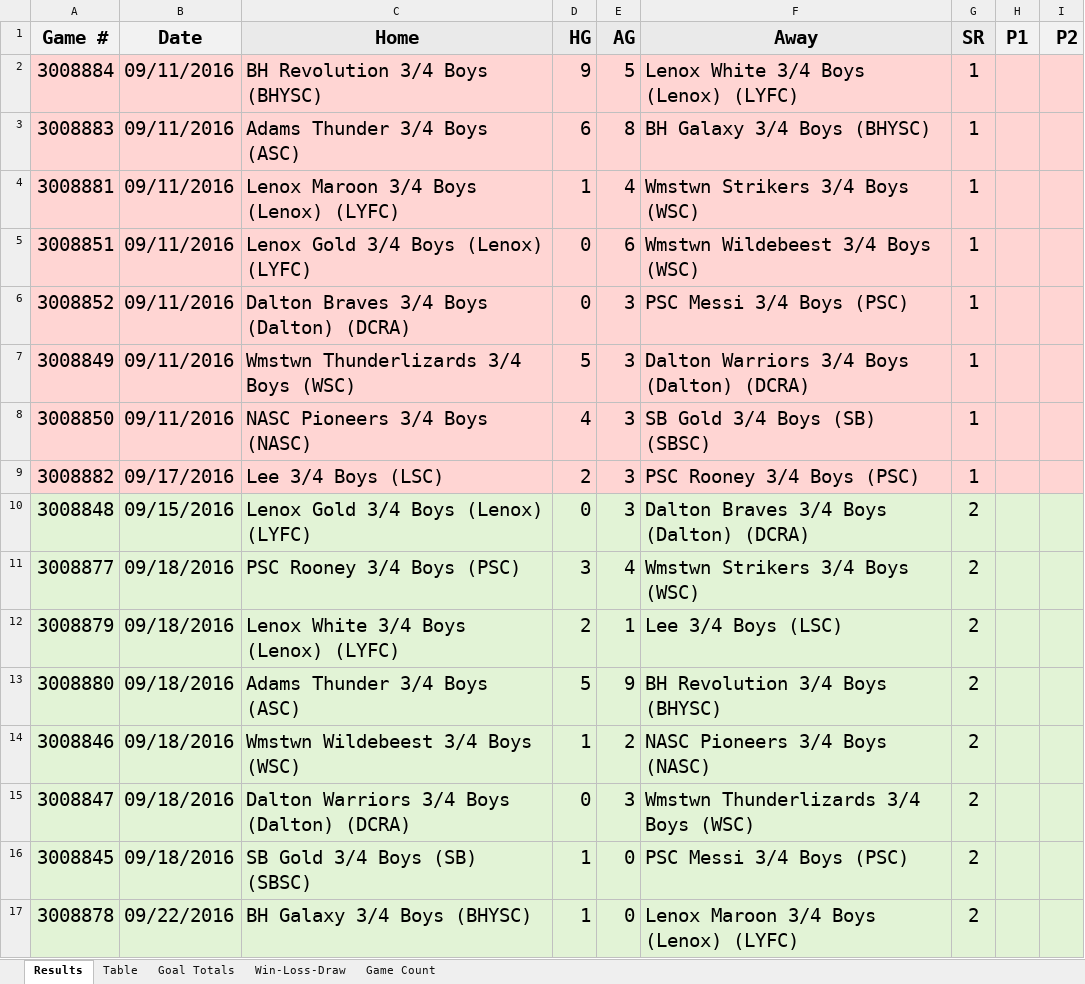
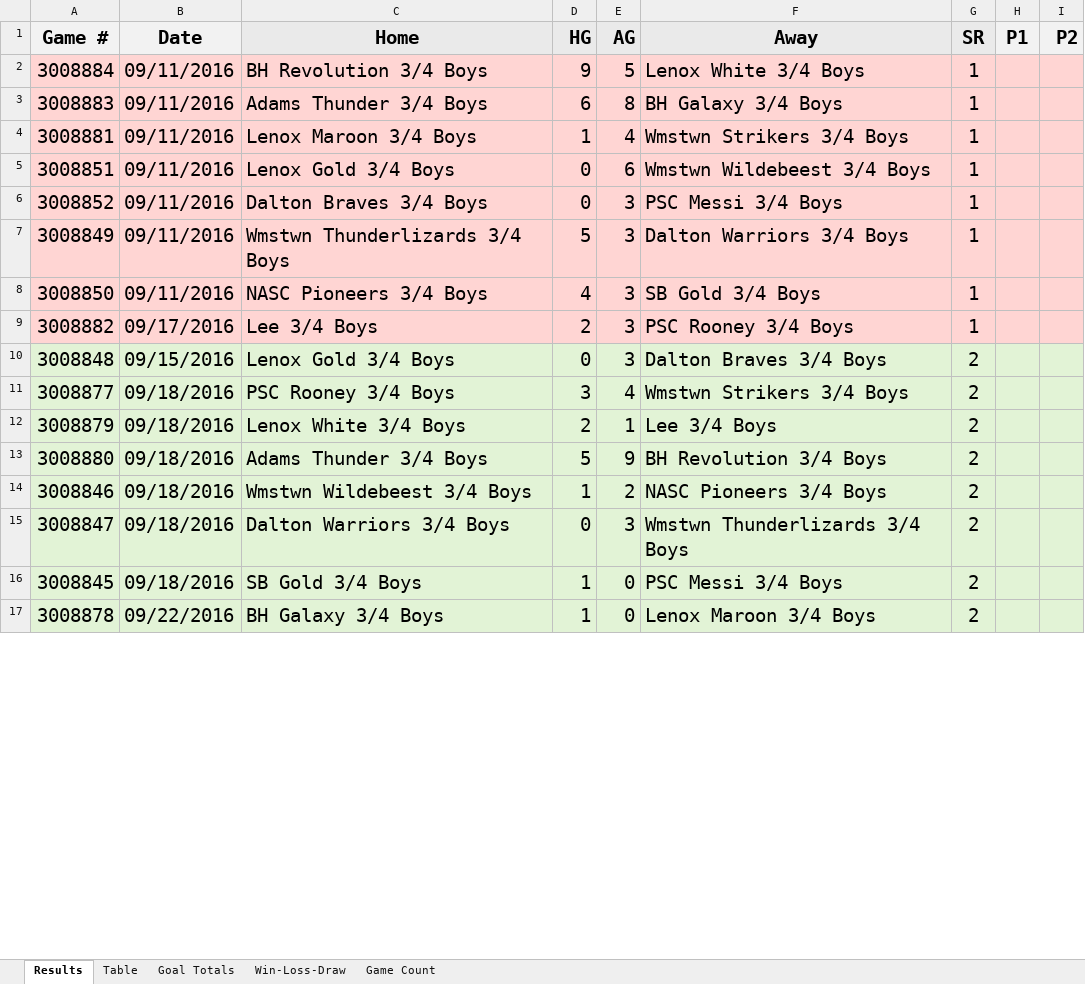
Before and after one commit to 1000paces/power_pairing, an Excel workbook: results.xlsx, sheet Results, drawn as a sheet; only a part is shown; values as stored, in another font and other column widths than the file's, no borders; the diff covers the shown part only; the diff names each change by its address in the sheet, - before the commit and + after, or states it on an @@ line.

```diff
--- a/results.xlsx (sheet Results)
+++ b/results.xlsx (sheet Results)
-C2 (Home): BH Revolution 3/4 Boys (BHYSC)
+C2 (Home): BH Revolution 3/4 Boys
-F2 (Away): Lenox White 3/4 Boys (Lenox) (LYFC)
+F2 (Away): Lenox White 3/4 Boys
-C3 (Home): Adams Thunder 3/4 Boys (ASC)
+C3 (Home): Adams Thunder 3/4 Boys
-F3 (Away): BH Galaxy 3/4 Boys (BHYSC)
+F3 (Away): BH Galaxy 3/4 Boys
-C4 (Home): Lenox Maroon 3/4 Boys (Lenox) (LYFC)
+C4 (Home): Lenox Maroon 3/4 Boys
-F4 (Away): Wmstwn Strikers 3/4 Boys (WSC)
+F4 (Away): Wmstwn Strikers 3/4 Boys
-C5 (Home): Lenox Gold 3/4 Boys (Lenox) (LYFC)
+C5 (Home): Lenox Gold 3/4 Boys
-F5 (Away): Wmstwn Wildebeest 3/4 Boys (WSC)
+F5 (Away): Wmstwn Wildebeest 3/4 Boys
-C6 (Home): Dalton Braves 3/4 Boys (Dalton) (DCRA)
+C6 (Home): Dalton Braves 3/4 Boys
-F6 (Away): PSC Messi 3/4 Boys (PSC)
+F6 (Away): PSC Messi 3/4 Boys
-C7 (Home): Wmstwn Thunderlizards 3/4 Boys (WSC)
+C7 (Home): Wmstwn Thunderlizards 3/4 Boys
-F7 (Away): Dalton Warriors 3/4 Boys (Dalton) (DCRA)
+F7 (Away): Dalton Warriors 3/4 Boys
-C8 (Home): NASC Pioneers 3/4 Boys (NASC)
+C8 (Home): NASC Pioneers 3/4 Boys
-F8 (Away): SB Gold 3/4 Boys (SB) (SBSC)
+F8 (Away): SB Gold 3/4 Boys
-C9 (Home): Lee 3/4 Boys (LSC)
+C9 (Home): Lee 3/4 Boys
-F9 (Away): PSC Rooney 3/4 Boys (PSC)
+F9 (Away): PSC Rooney 3/4 Boys
-C10 (Home): Lenox Gold 3/4 Boys (Lenox) (LYFC)
+C10 (Home): Lenox Gold 3/4 Boys
-F10 (Away): Dalton Braves 3/4 Boys (Dalton) (DCRA)
+F10 (Away): Dalton Braves 3/4 Boys
-C11 (Home): PSC Rooney 3/4 Boys (PSC)
+C11 (Home): PSC Rooney 3/4 Boys
-F11 (Away): Wmstwn Strikers 3/4 Boys (WSC)
+F11 (Away): Wmstwn Strikers 3/4 Boys
-C12 (Home): Lenox White 3/4 Boys (Lenox) (LYFC)
+C12 (Home): Lenox White 3/4 Boys
-F12 (Away): Lee 3/4 Boys (LSC)
+F12 (Away): Lee 3/4 Boys
-C13 (Home): Adams Thunder 3/4 Boys (ASC)
+C13 (Home): Adams Thunder 3/4 Boys
-F13 (Away): BH Revolution 3/4 Boys (BHYSC)
+F13 (Away): BH Revolution 3/4 Boys
-C14 (Home): Wmstwn Wildebeest 3/4 Boys (WSC)
+C14 (Home): Wmstwn Wildebeest 3/4 Boys
-F14 (Away): NASC Pioneers 3/4 Boys (NASC)
+F14 (Away): NASC Pioneers 3/4 Boys
-C15 (Home): Dalton Warriors 3/4 Boys (Dalton) (DCRA)
+C15 (Home): Dalton Warriors 3/4 Boys
-F15 (Away): Wmstwn Thunderlizards 3/4 Boys (WSC)
+F15 (Away): Wmstwn Thunderlizards 3/4 Boys
-C16 (Home): SB Gold 3/4 Boys (SB) (SBSC)
+C16 (Home): SB Gold 3/4 Boys
-F16 (Away): PSC Messi 3/4 Boys (PSC)
+F16 (Away): PSC Messi 3/4 Boys
-C17 (Home): BH Galaxy 3/4 Boys (BHYSC)
+C17 (Home): BH Galaxy 3/4 Boys
-F17 (Away): Lenox Maroon 3/4 Boys (Lenox) (LYFC)
+F17 (Away): Lenox Maroon 3/4 Boys
```
Also changed, not shown: 96 edited cells elsewhere in this sheet, sheet Win-Loss-Draw, sheet Table, sheet Goal Totals, 2 other files.
